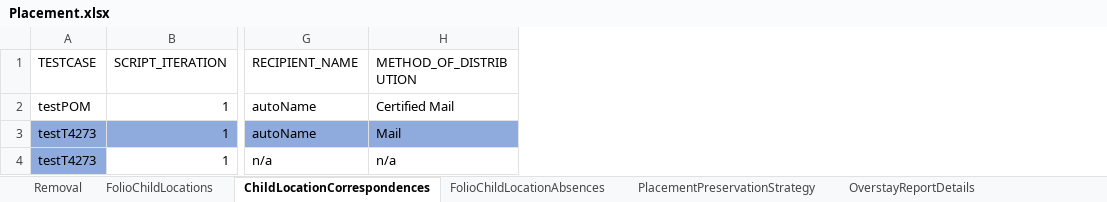
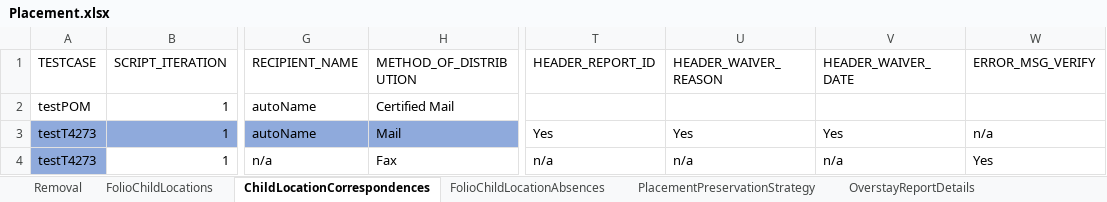
Before and after one commit to priya-singh4/POMExcelData, an Excel workbook: Placement.xlsx, sheet ChildLocationCorrespondences, drawn as a sheet; only a part is shown, gaps mark what is left out; values as stored, in another font and other column widths than the file's, no borders; the diff names each change by its address in the sheet, - before the commit and + after, or states it on an @@ line.

```diff
--- a/Placement.xlsx (sheet ChildLocationCorrespondences)
+++ b/Placement.xlsx (sheet ChildLocationCorrespondences)
+column T (HEADER_REPORT_ID), rows 3-4: Yes | n/a
+column U (HEADER_WAIVER_REASON), rows 3-4: Yes | n/a
+column V (HEADER_WAIVER_DATE), rows 3-4: Yes | n/a
+column W (ERROR_MSG_VERIFY), rows 3-4: n/a | Yes
-H4 (METHOD_OF_DISTRIBUTION): n/a
+H4 (METHOD_OF_DISTRIBUTION): Fax
```
Also changed, not shown: sheet Removal, sheet FolioChildLocations, other sheet tabs, Folio.xlsx.
